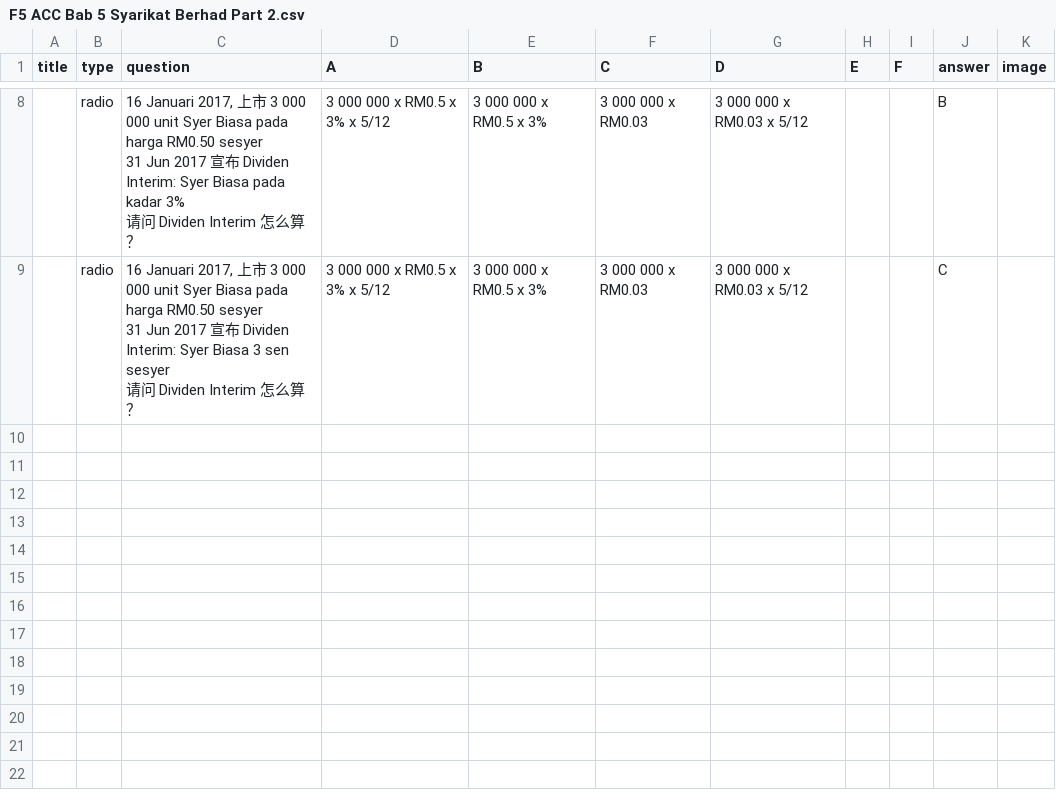
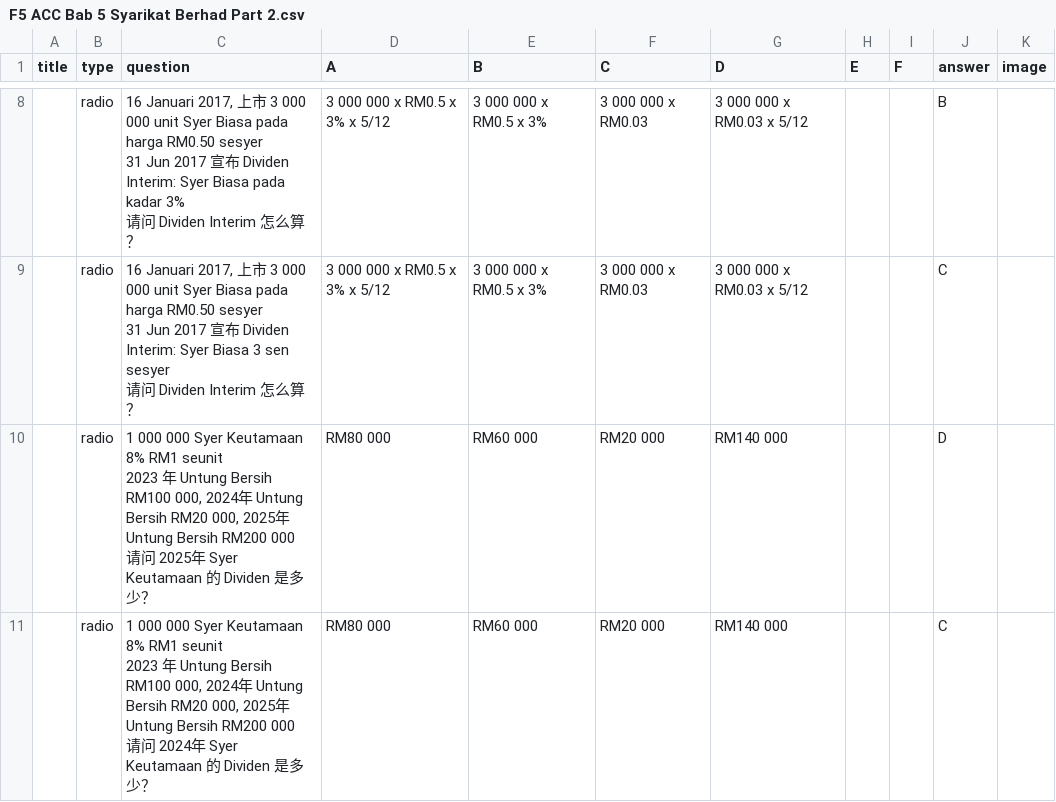
Before and after one commit to nobody0619/quiz-website, a CSV file: F5 ACC Bab 5 Syarikat Berhad Part 2.csv, drawn as a sheet; only a part is shown, gaps mark what is left out; ↵ is a line break in a cell; the diff names each change by its address in the sheet, - before the commit and + after, or states it on an @@ line.

```diff
--- a/F5 ACC Bab 5 Syarikat Berhad Part 2.csv
+++ b/F5 ACC Bab 5 Syarikat Berhad Part 2.csv
+row 10:  | radio | 1 000 000 Syer Keutamaan 8% RM1 seunit ↵ 2023 年 Untung Bersih RM100 000, 2024年 Untung Bersih RM20 000, 2025年Untung Bersih RM200 000 ↵ 请问 2025年 Syer Keutamaan 的 Dividen 是多少？ | RM80 000 | RM60 000 | RM20 000 | RM140 000 |  |  | D
+row 11:  | radio | 1 000 000 Syer Keutamaan 8% RM1 seunit ↵ 2023 年 Untung Bersih RM100 000, 2024年 Untung Bersih RM20 000, 2025年Untung Bersih RM200 000 ↵ 请问 2024年 Syer Keutamaan 的 Dividen 是多少？ | RM80 000 | RM60 000 | RM20 000 | RM140 000 |  |  | C
```
Also changed, not shown: Chapters.csv.
